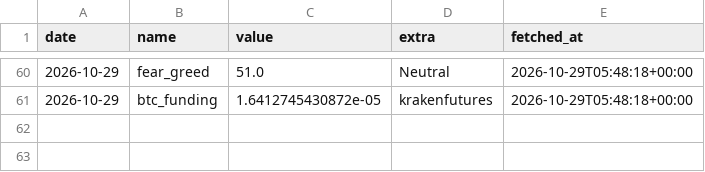
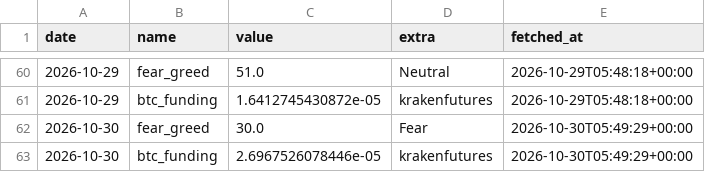
Before and after one commit to mylanreijnen2003-bot/TBotai, a CSV file: state/observations.csv, drawn as a sheet; only a part is shown, gaps mark what is left out; the diff names each change by its address in the sheet, - before the commit and + after, or states it on an @@ line.

```diff
--- a/state/observations.csv
+++ b/state/observations.csv
+row 62: 2026-10-30 | fear_greed | 30.0 | Fear | 2026-10-30T05:49:29+00:00
+row 63: 2026-10-30 | btc_funding | 2.6967526078446e-05 | krakenfutures | 2026-10-30T05:49:29+00:00
```
Also changed, not shown: state/equity.csv, state/runs.csv, 3 other files.
